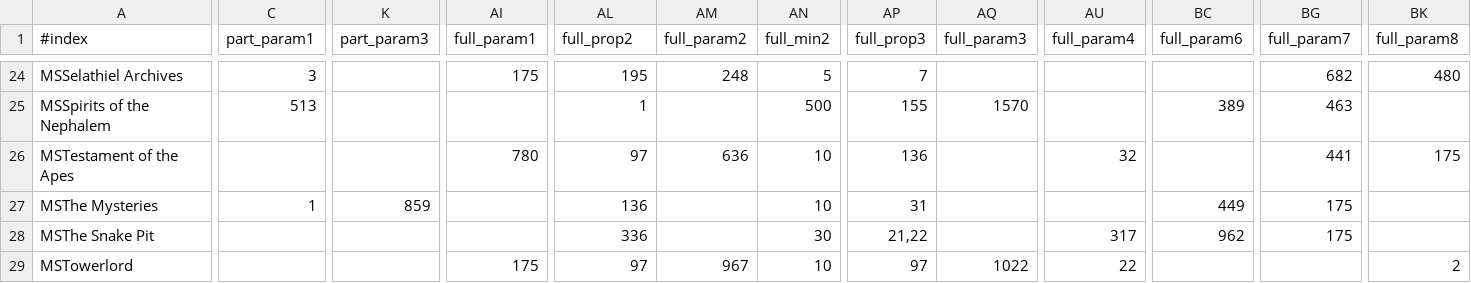
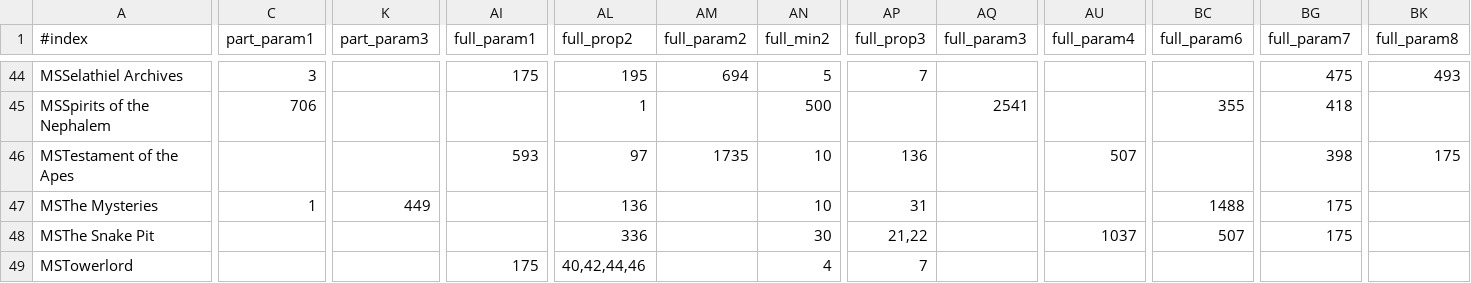
Before and after one commit to kambala-decapitator/MedianXLOfflineTools, a CSV file: utils/txt_parser/generated/sets.csv, drawn as a sheet; only a part is shown, gaps mark what is left out; addresses are those after the commit; the diff covers the shown part only; the diff names each change by its address in the sheet, - before the commit and + after, or states it on an @@ line.

```diff
--- a/utils/txt_parser/generated/sets.csv
+++ b/utils/txt_parser/generated/sets.csv
-AM44 (full_param2): 248
+AM44 (full_param2): 694
-BG44 (full_param7): 682
+BG44 (full_param7): 475
-BK44 (full_param8): 480
+BK44 (full_param8): 493
-C45 (part_param1): 513
+C45 (part_param1): 706
-AP45 (full_prop3): 155
+AP45 (full_prop3): (empty)
-AQ45 (full_param3): 1570
+AQ45 (full_param3): 2541
-BC45 (full_param6): 389
+BC45 (full_param6): 355
-BG45 (full_param7): 463
+BG45 (full_param7): 418
-AI46 (full_param1): 780
+AI46 (full_param1): 593
-AM46 (full_param2): 636
+AM46 (full_param2): 1735
-AU46 (full_param4): 32
+AU46 (full_param4): 507
-BG46 (full_param7): 441
+BG46 (full_param7): 398
-K47 (part_param3): 859
+K47 (part_param3): 449
-BC47 (full_param6): 449
+BC47 (full_param6): 1488
-AU48 (full_param4): 317
+AU48 (full_param4): 1037
-BC48 (full_param6): 962
+BC48 (full_param6): 507
-AL49 (full_prop2): 97
+AL49 (full_prop2): 40,42,44,46
-AM49 (full_param2): 967
+AM49 (full_param2): (empty)
-AN49 (full_min2): 10
+AN49 (full_min2): 4
-AP49 (full_prop3): 97
+AP49 (full_prop3): 7
-AQ49 (full_param3): 1022
+AQ49 (full_param3): (empty)
-AU49 (full_param4): 22
+AU49 (full_param4): (empty)
-BK49 (full_param8): 2
+BK49 (full_param8): (empty)
```
Also changed, not shown: 32 added rows and 132 edited cells elsewhere in this file, utils/txt_parser/generated/en/items.csv, utils/txt_parser/generated/en/props.csv, 41 other files.
